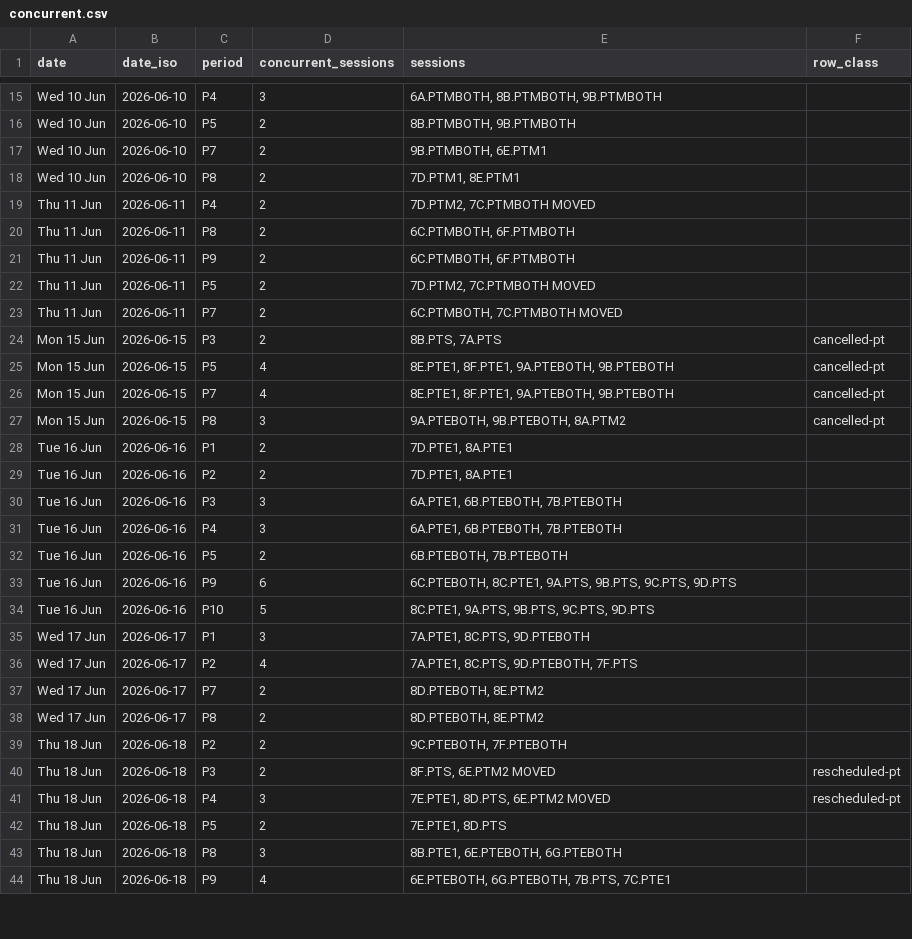
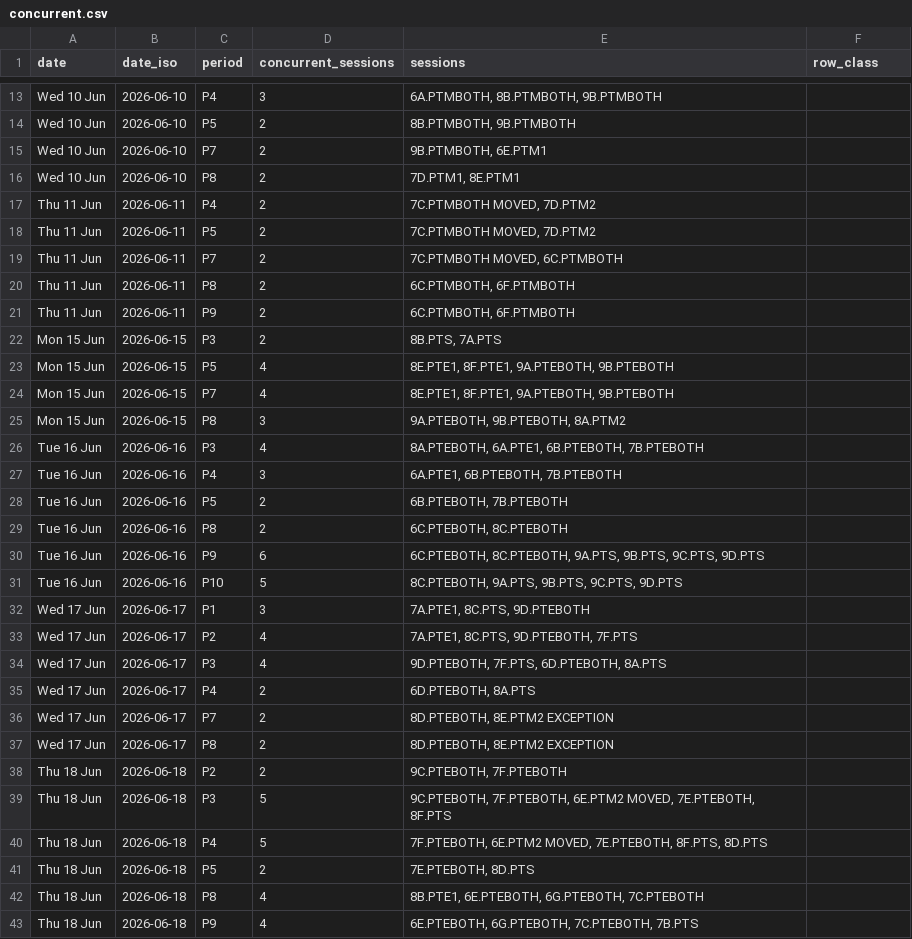
Before and after one commit to NotYourLeader/MYP-PT-Schedule-Viewer, a CSV file: data/concurrent.csv, drawn as a sheet; only a part is shown, gaps mark what is left out; the diff covers the shown part only.

```diff
--- a/data/concurrent.csv
+++ b/data/concurrent.csv
@@ -18,27 +16,28 @@ Wed 10 Jun,2026-06-10,P7,2,"9B.PTMBOTH, 6E.PTM1",
 Wed 10 Jun,2026-06-10,P8,2,"7D.PTM1, 8E.PTM1",
-Thu 11 Jun,2026-06-11,P4,2,"7D.PTM2, 7C.PTMBOTH MOVED",
+Thu 11 Jun,2026-06-11,P4,2,"7C.PTMBOTH MOVED, 7D.PTM2",
+Thu 11 Jun,2026-06-11,P5,2,"7C.PTMBOTH MOVED, 7D.PTM2",
+Thu 11 Jun,2026-06-11,P7,2,"7C.PTMBOTH MOVED, 6C.PTMBOTH",
 Thu 11 Jun,2026-06-11,P8,2,"6C.PTMBOTH, 6F.PTMBOTH",
 Thu 11 Jun,2026-06-11,P9,2,"6C.PTMBOTH, 6F.PTMBOTH",
-Thu 11 Jun,2026-06-11,P5,2,"7D.PTM2, 7C.PTMBOTH MOVED",
-Thu 11 Jun,2026-06-11,P7,2,"6C.PTMBOTH, 7C.PTMBOTH MOVED",
-Mon 15 Jun,2026-06-15,P3,2,"8B.PTS, 7A.PTS",cancelled-pt
-Mon 15 Jun,2026-06-15,P5,4,"8E.PTE1, 8F.PTE1, 9A.PTEBOTH, 9B.PTEBOTH",cancelled-pt
-Mon 15 Jun,2026-06-15,P7,4,"8E.PTE1, 8F.PTE1, 9A.PTEBOTH, 9B.PTEBOTH",cancelled-pt
-Mon 15 Jun,2026-06-15,P8,3,"9A.PTEBOTH, 9B.PTEBOTH, 8A.PTM2",cancelled-pt
-Tue 16 Jun,2026-06-16,P1,2,"7D.PTE1, 8A.PTE1",
-Tue 16 Jun,2026-06-16,P2,2,"7D.PTE1, 8A.PTE1",
-Tue 16 Jun,2026-06-16,P3,3,"6A.PTE1, 6B.PTEBOTH, 7B.PTEBOTH",
+Mon 15 Jun,2026-06-15,P3,2,"8B.PTS, 7A.PTS",
+Mon 15 Jun,2026-06-15,P5,4,"8E.PTE1, 8F.PTE1, 9A.PTEBOTH, 9B.PTEBOTH",
+Mon 15 Jun,2026-06-15,P7,4,"8E.PTE1, 8F.PTE1, 9A.PTEBOTH, 9B.PTEBOTH",
+Mon 15 Jun,2026-06-15,P8,3,"9A.PTEBOTH, 9B.PTEBOTH, 8A.PTM2",
+Tue 16 Jun,2026-06-16,P3,4,"8A.PTEBOTH, 6A.PTE1, 6B.PTEBOTH, 7B.PTEBOTH",
 Tue 16 Jun,2026-06-16,P4,3,"6A.PTE1, 6B.PTEBOTH, 7B.PTEBOTH",
 Tue 16 Jun,2026-06-16,P5,2,"6B.PTEBOTH, 7B.PTEBOTH",
-Tue 16 Jun,2026-06-16,P9,6,"6C.PTEBOTH, 8C.PTE1, 9A.PTS, 9B.PTS, 9C.PTS, 9D.PTS",
-Tue 16 Jun,2026-06-16,P10,5,"8C.PTE1, 9A.PTS, 9B.PTS, 9C.PTS, 9D.PTS",
+Tue 16 Jun,2026-06-16,P8,2,"6C.PTEBOTH, 8C.PTEBOTH",
+Tue 16 Jun,2026-06-16,P9,6,"6C.PTEBOTH, 8C.PTEBOTH, 9A.PTS, 9B.PTS, 9C.PTS, 9D.PTS",
+Tue 16 Jun,2026-06-16,P10,5,"8C.PTEBOTH, 9A.PTS, 9B.PTS, 9C.PTS, 9D.PTS",
 Wed 17 Jun,2026-06-17,P1,3,"7A.PTE1, 8C.PTS, 9D.PTEBOTH",
 Wed 17 Jun,2026-06-17,P2,4,"7A.PTE1, 8C.PTS, 9D.PTEBOTH, 7F.PTS",
-Wed 17 Jun,2026-06-17,P7,2,"8D.PTEBOTH, 8E.PTM2",
-Wed 17 Jun,2026-06-17,P8,2,"8D.PTEBOTH, 8E.PTM2",
+Wed 17 Jun,2026-06-17,P3,4,"9D.PTEBOTH, 7F.PTS, 6D.PTEBOTH, 8A.PTS",
+Wed 17 Jun,2026-06-17,P4,2,"6D.PTEBOTH, 8A.PTS",
+Wed 17 Jun,2026-06-17,P7,2,"8D.PTEBOTH, 8E.PTM2 EXCEPTION",
+Wed 17 Jun,2026-06-17,P8,2,"8D.PTEBOTH, 8E.PTM2 EXCEPTION",
 Thu 18 Jun,2026-06-18,P2,2,"9C.PTEBOTH, 7F.PTEBOTH",
-Thu 18 Jun,2026-06-18,P3,2,"8F.PTS, 6E.PTM2 MOVED",rescheduled-pt
-Thu 18 Jun,2026-06-18,P4,3,"7E.PTE1, 8D.PTS, 6E.PTM2 MOVED",rescheduled-pt
-Thu 18 Jun,2026-06-18,P5,2,"7E.PTE1, 8D.PTS",
-Thu 18 Jun,2026-06-18,P8,3,"8B.PTE1, 6E.PTEBOTH, 6G.PTEBOTH",
-Thu 18 Jun,2026-06-18,P9,4,"6E.PTEBOTH, 6G.PTEBOTH, 7B.PTS, 7C.PTE1",
+Thu 18 Jun,2026-06-18,P3,5,"9C.PTEBOTH, 7F.PTEBOTH, 6E.PTM2 MOVED, 7E.PTEBOTH, 8F.PTS",
+Thu 18 Jun,2026-06-18,P4,5,"7F.PTEBOTH, 6E.PTM2 MOVED, 7E.PTEBOTH, 8F.PTS, 8D.PTS",
+Thu 18 Jun,2026-06-18,P5,2,"7E.PTEBOTH, 8D.PTS",
+Thu 18 Jun,2026-06-18,P8,4,"8B.PTE1, 6E.PTEBOTH, 6G.PTEBOTH, 7C.PTEBOTH",
+Thu 18 Jun,2026-06-18,P9,4,"6E.PTEBOTH, 6G.PTEBOTH, 7C.PTEBOTH, 7B.PTS",
```
Also changed, not shown: 3 added rows, 17 removed rows and 20 edited cells elsewhere in this file, data/adjustments.csv, data/changelog.csv, 9 other files.
